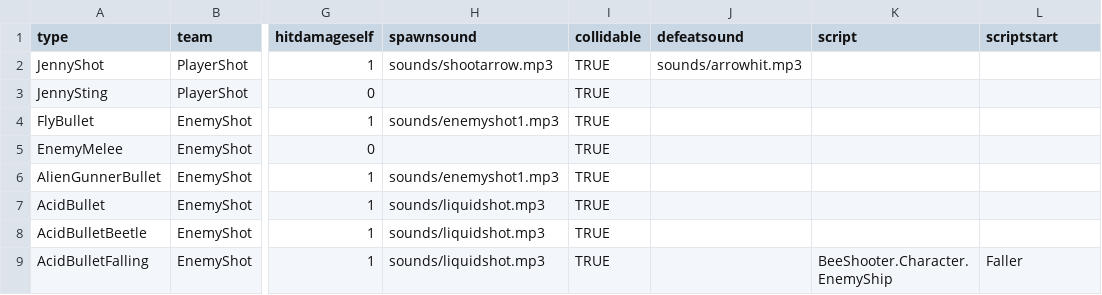
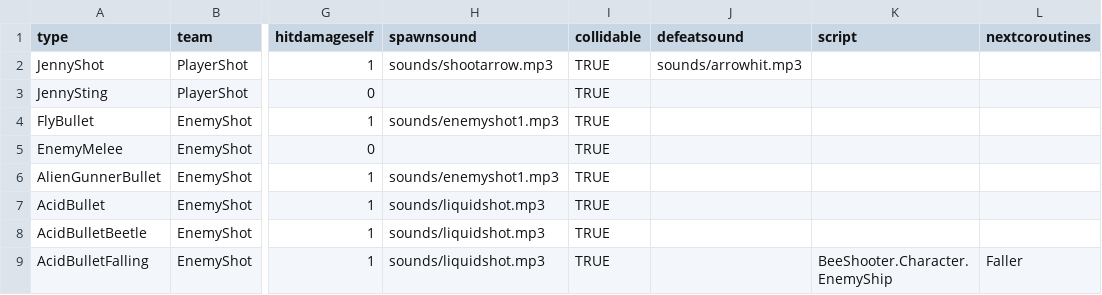
Before and after one commit to IoriBranford/beeshooter, a CSV file: data/db_bullets.csv, drawn as a sheet; only a part is shown, gaps mark what is left out; the diff names each change by its address in the sheet, - before the commit and + after, or states it on an @@ line.

```diff
--- a/data/db_bullets.csv
+++ b/data/db_bullets.csv
-L1: scriptstart
+L1: nextcoroutines
```
Also changed, not shown: data/db_ships.csv, 9 other files.
